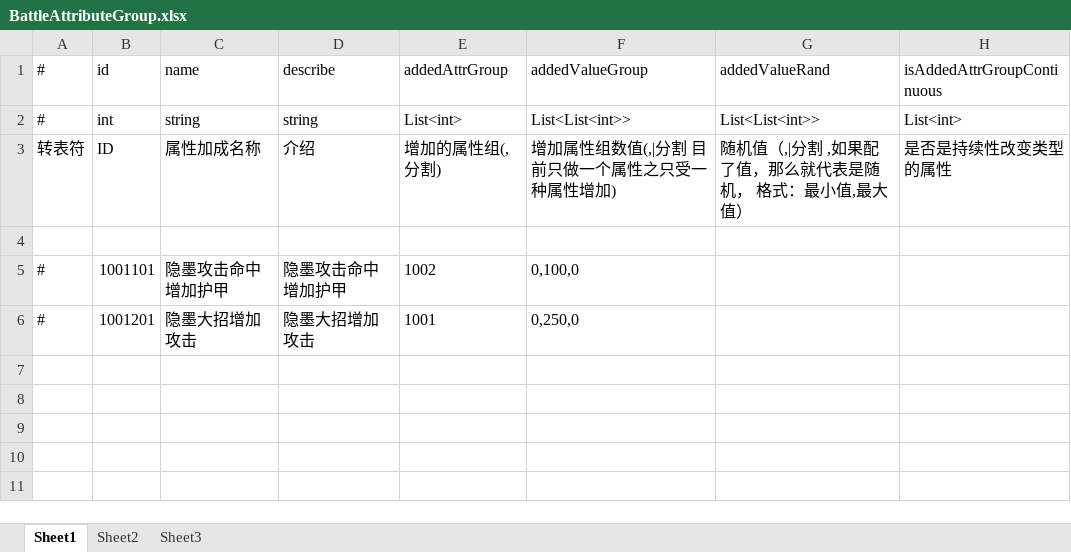
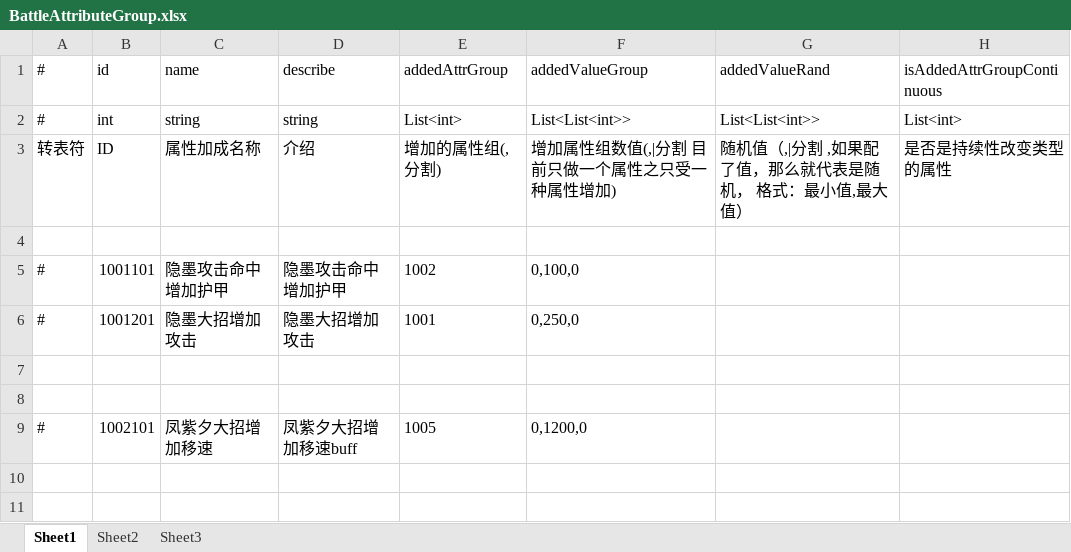
Before and after one commit to thanklzhang/001_GameFramework_Config, an Excel workbook: data_config/BattleAttributeGroup.xlsx, sheet Sheet1, drawn as a sheet; only a part is shown; values as stored, in another font and other column widths than the file's, no borders; the diff names each change by its address in the sheet, - before the commit and + after, or states it on an @@ line.

```diff
--- a/data_config/BattleAttributeGroup.xlsx (sheet Sheet1)
+++ b/data_config/BattleAttributeGroup.xlsx (sheet Sheet1)
-row 9: (empty)
+row 9: # | 1002101 | 凤紫夕大招增加移速 | 凤紫夕大招增加移速buff | 1005 | 0,1200,0
```
Also changed, not shown: data_config/AreaEffect.xlsx, data_config/BuffEffect.xlsx, 18 other files.
